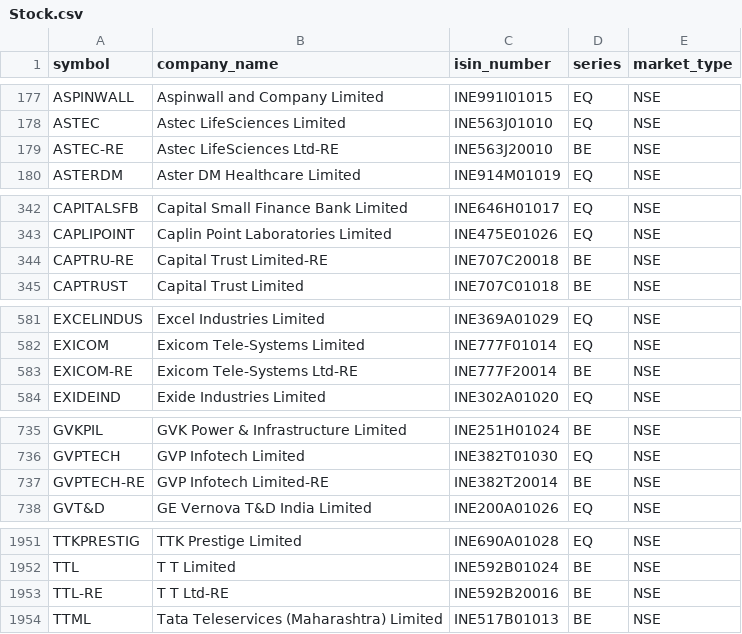
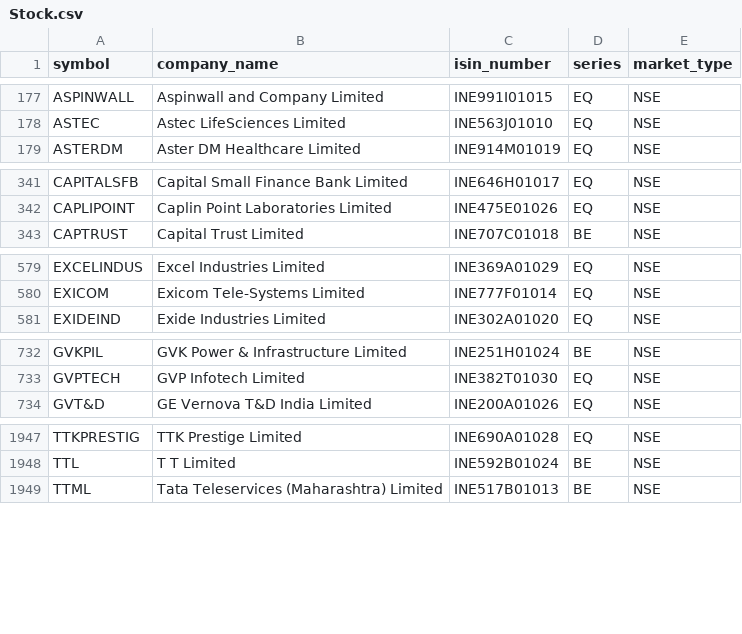
Before and after one commit to DeepanIsCool/upstox_candle_data_stock, a CSV file: Stock.csv, drawn as a sheet; only a part is shown, gaps mark what is left out.

Commit message:
feat: Implement stock historical data downloader
- Added a new script (app2.py) to fetch historical OHLCV data for stocks from Upstox API.
- Configured to read stock symbols and ISINs from "Stock.csv" and save the fetched data to "Stock_Candle_Data_Final.csv".
- Implemented multi-threading to optimize data fetching, with a maximum of 4 concurrent threads to avoid rate limits.
- Data is fetched in chunks of 3 years, starting from January 1, 2010, to the current date.
- Added error handling and logging for stocks with no data found.
- Included detailed output messages for successful data retrieval and errors encountered.

```diff
--- a/Stock.csv
+++ b/Stock.csv
@@ -178,3 +178,2 @@ ASPINWALL,Aspinwall and Company Limited,INE991I01015,EQ,NSE
 ASTEC,Astec LifeSciences Limited,INE563J01010,EQ,NSE
-ASTEC-RE,Astec LifeSciences Ltd-RE,INE563J20010,BE,NSE
 ASTERDM,Aster DM Healthcare Limited,INE914M01019,EQ,NSE
@@ -343,3 +342,2 @@ CAPITALSFB,Capital Small Finance Bank Limited,INE646H01017,EQ,NSE
 CAPLIPOINT,Caplin Point Laboratories Limited,INE475E01026,EQ,NSE
-CAPTRU-RE,Capital Trust Limited-RE,INE707C20018,BE,NSE
 CAPTRUST,Capital Trust Limited,INE707C01018,BE,NSE
@@ -582,3 +580,2 @@ EXCELINDUS,Excel Industries Limited,INE369A01029,EQ,NSE
 EXICOM,Exicom Tele-Systems Limited,INE777F01014,EQ,NSE
-EXICOM-RE,Exicom Tele-Systems Ltd-RE,INE777F20014,BE,NSE
 EXIDEIND,Exide Industries Limited,INE302A01020,EQ,NSE
@@ -736,3 +733,2 @@ GVKPIL,GVK Power & Infrastructure Limited,INE251H01024,BE,NSE
 GVPTECH,GVP Infotech Limited,INE382T01030,EQ,NSE
-GVPTECH-RE,GVP Infotech Limited-RE,INE382T20014,BE,NSE
 GVT&D,GE Vernova T&D India Limited,INE200A01026,EQ,NSE
@@ -1952,3 +1948,2 @@ TTKPRESTIG,TTK Prestige Limited,INE690A01028,EQ,NSE
 TTL,T T Limited,INE592B01024,BE,NSE
-TTL-RE,T T Ltd-RE,INE592B20016,BE,NSE
 TTML,Tata Teleservices (Maharashtra) Limited,INE517B01013,BE,NSE
```
Also changed, not shown: 2 other files.
